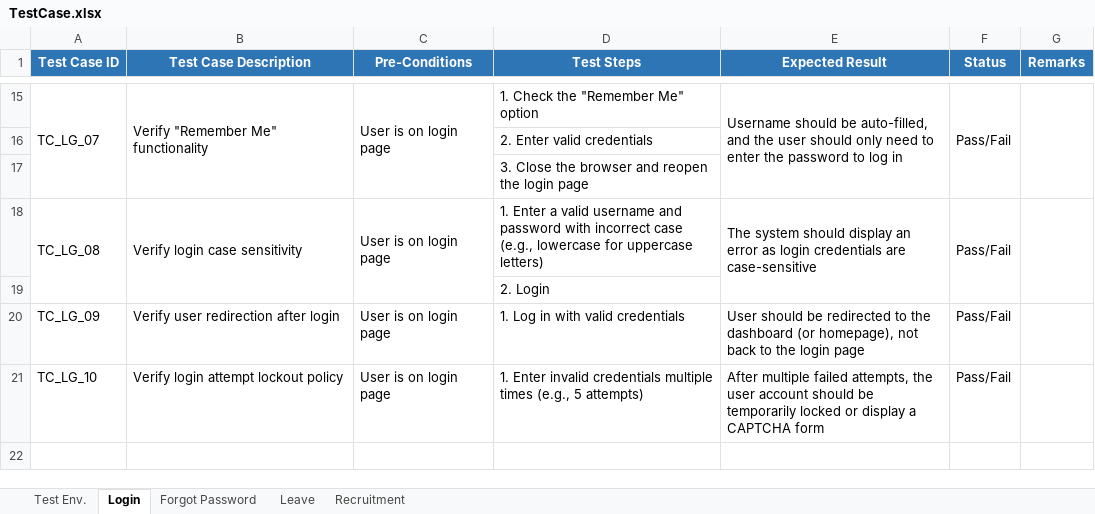
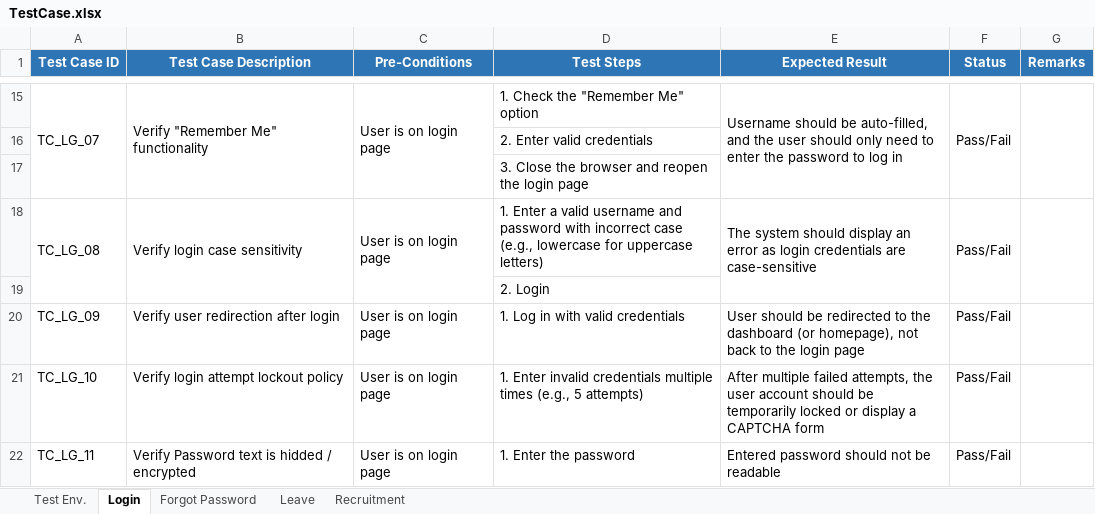
Before and after one commit to yaman1234/EBpearls, an Excel workbook: Documentation/TestCase.xlsx, sheet Login, drawn as a sheet; only a part is shown, gaps mark what is left out; values as stored, in another font and other column widths than the file's, no borders; the diff names each change by its address in the sheet, - before the commit and + after, or states it on an @@ line.

```diff
--- a/Documentation/TestCase.xlsx (sheet Login)
+++ b/Documentation/TestCase.xlsx (sheet Login)
+row 22: TC_LG_11 | Verify Password text is hidded / encrypted | User is on login page | 1. Enter the password | Entered password should not be readable | Pass/Fail
```
Also changed, not shown: sheet Forgot Password, 2 other files.
